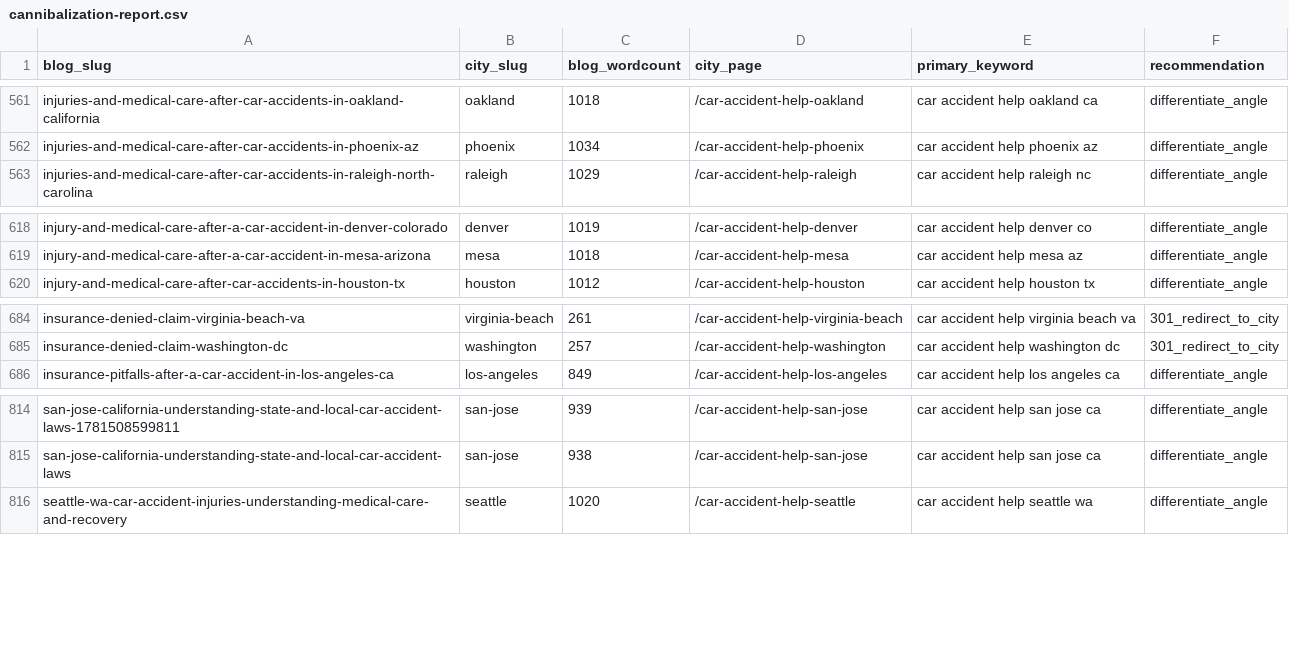
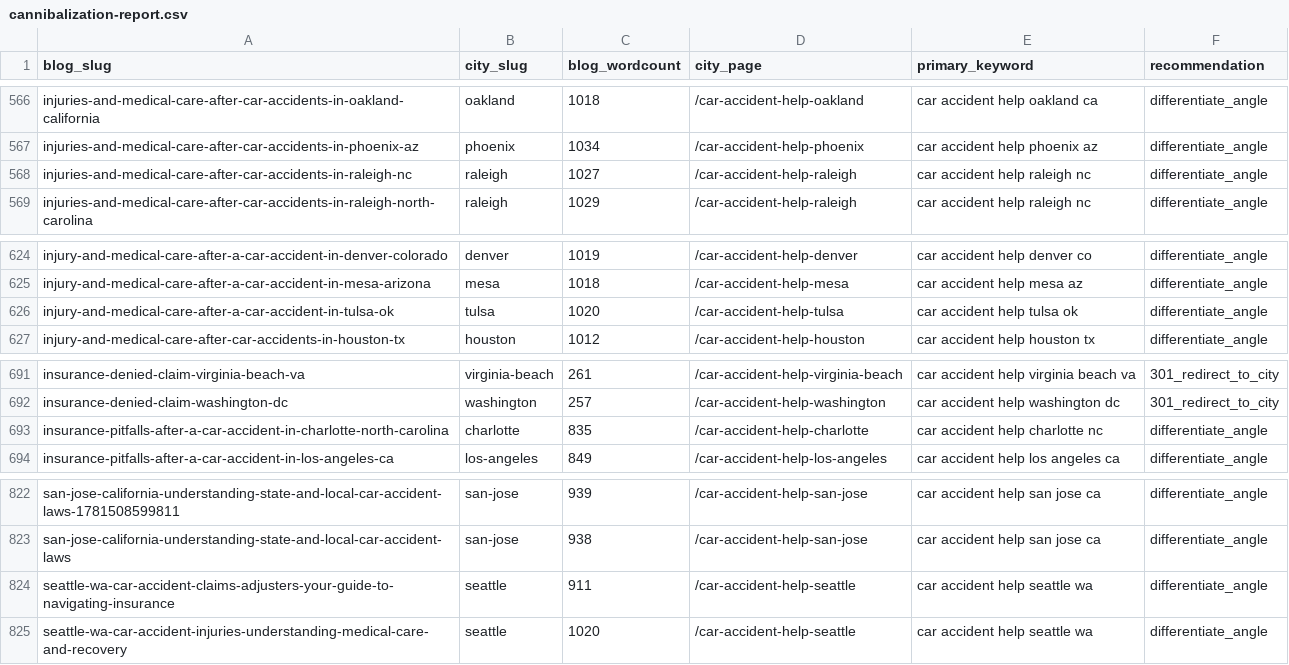
Before and after one commit to scotttischler-byte/wreckmatch, a CSV file: content/cannibalization-report.csv, drawn as a sheet; only a part is shown, gaps mark what is left out; the diff covers the shown part only; the diff names each change by its address in the sheet, - before the commit and + after, or states it on an @@ line.

```diff
--- a/content/cannibalization-report.csv
+++ b/content/cannibalization-report.csv
+row 568: injuries-and-medical-care-after-car-accidents-in-raleigh-nc | raleigh | 1027 | /car-accident-help-raleigh | car accident help raleigh nc | differentiate_angle
+row 626: injury-and-medical-care-after-a-car-accident-in-tulsa-ok | tulsa | 1020 | /car-accident-help-tulsa | car accident help tulsa ok | differentiate_angle
+row 693: insurance-pitfalls-after-a-car-accident-in-charlotte-north-carolina | charlotte | 835 | /car-accident-help-charlotte | car accident help charlotte nc | differentiate_angle
+row 824: seattle-wa-car-accident-claims-adjusters-your-guide-to-navigating-insurance | seattle | 911 | /car-accident-help-seattle | car accident help seattle wa | differentiate_angle
```
Also changed, not shown: 5 added rows elsewhere in this file, 1 other file.
